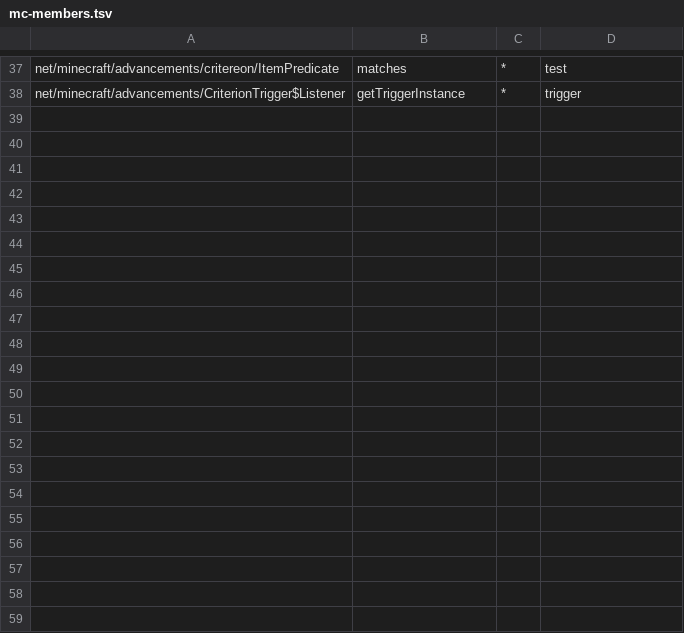
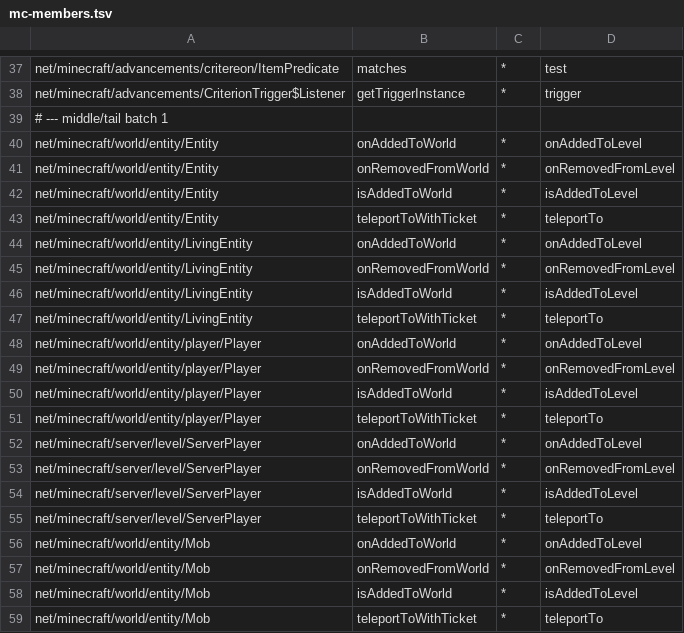
Before and after one commit to kylepitcock/Legacy-Connector, a TSV file: loader/src/main/resources/legacyconnector/forward/1.20.1/mc-members.tsv, drawn as a sheet; only a part is shown, gaps mark what is left out; the diff names each change by its address in the sheet, - before the commit and + after, or states it on an @@ line.

```diff
--- a/loader/src/main/resources/legacyconnector/forward/1.20.1/mc-members.tsv
+++ b/loader/src/main/resources/legacyconnector/forward/1.20.1/mc-members.tsv
+row 39: # --- middle/tail batch 1
+row 40: net/minecraft/world/entity/Entity | onAddedToWorld | * | onAddedToLevel
+row 41: net/minecraft/world/entity/Entity | onRemovedFromWorld | * | onRemovedFromLevel
+row 42: net/minecraft/world/entity/Entity | isAddedToWorld | * | isAddedToLevel
+row 43: net/minecraft/world/entity/Entity | teleportToWithTicket | * | teleportTo
+row 44: net/minecraft/world/entity/LivingEntity | onAddedToWorld | * | onAddedToLevel
+row 45: net/minecraft/world/entity/LivingEntity | onRemovedFromWorld | * | onRemovedFromLevel
+row 46: net/minecraft/world/entity/LivingEntity | isAddedToWorld | * | isAddedToLevel
+row 47: net/minecraft/world/entity/LivingEntity | teleportToWithTicket | * | teleportTo
+row 48: net/minecraft/world/entity/player/Player | onAddedToWorld | * | onAddedToLevel
+row 49: net/minecraft/world/entity/player/Player | onRemovedFromWorld | * | onRemovedFromLevel
+row 50: net/minecraft/world/entity/player/Player | isAddedToWorld | * | isAddedToLevel
+row 51: net/minecraft/world/entity/player/Player | teleportToWithTicket | * | teleportTo
+row 52: net/minecraft/server/level/ServerPlayer | onAddedToWorld | * | onAddedToLevel
+row 53: net/minecraft/server/level/ServerPlayer | onRemovedFromWorld | * | onRemovedFromLevel
+row 54: net/minecraft/server/level/ServerPlayer | isAddedToWorld | * | isAddedToLevel
+row 55: net/minecraft/server/level/ServerPlayer | teleportToWithTicket | * | teleportTo
+row 56: net/minecraft/world/entity/Mob | onAddedToWorld | * | onAddedToLevel
+row 57: net/minecraft/world/entity/Mob | onRemovedFromWorld | * | onRemovedFromLevel
+row 58: net/minecraft/world/entity/Mob | isAddedToWorld | * | isAddedToLevel
+row 59: net/minecraft/world/entity/Mob | teleportToWithTicket | * | teleportTo
```
Also changed, not shown: 2 other files.
